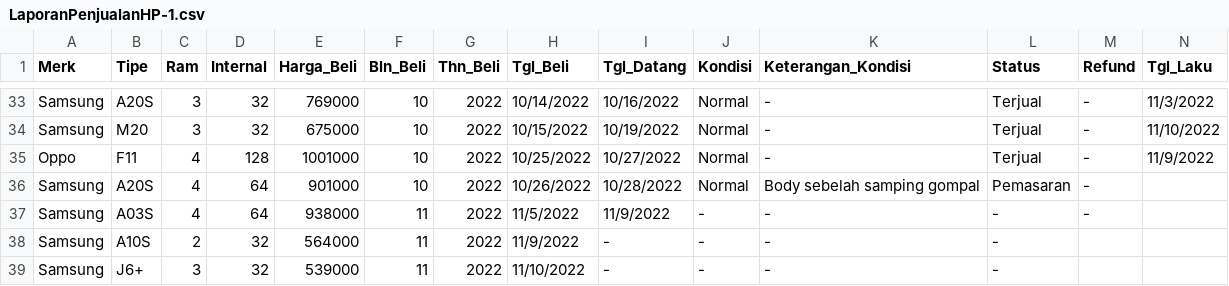
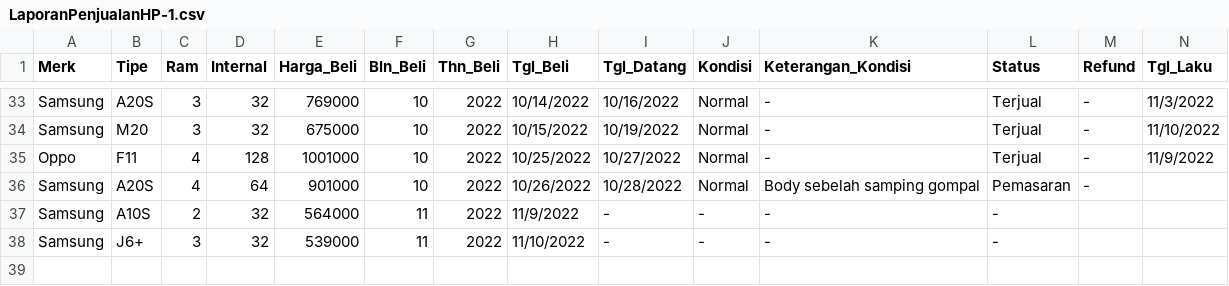
Before and after one commit to MFikriS/Data-Penjualan, a CSV file: LaporanPenjualanHP-1.csv, drawn as a sheet; only a part is shown, gaps mark what is left out; rows hold the shown columns only; the diff names each change by its address in the sheet, - before the commit and + after, or states it on an @@ line.

Commit message:
Update LaporanPenjualanHP-1.csv

```diff
--- a/LaporanPenjualanHP-1.csv
+++ b/LaporanPenjualanHP-1.csv
-row 37: Samsung | A03S | 4 | 64 | 938000 | 11 | 2022 | 11/5/2022 | 11/9/2022 | - | - | - | -
```
